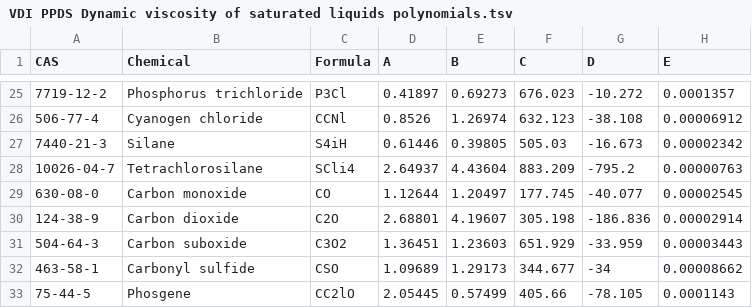
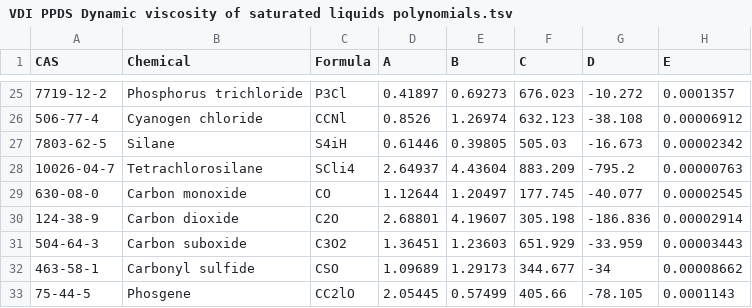
Before and after one commit to CalebBell/chemicals, a TSV file: chemicals/Viscosity/VDI PPDS Dynamic viscosity of saturated liquids polynomials.tsv, drawn as a sheet; only a part is shown, gaps mark what is left out.

Commit message:
Fix a couple minor typos

```diff
--- a/chemicals/Viscosity/VDI PPDS Dynamic viscosity of saturated liquids polynomials.tsv
+++ b/chemicals/Viscosity/VDI PPDS Dynamic viscosity of saturated liquids polynomials.tsv
@@ -26,3 +26,3 @@ CAS	Chemical	Formula	A	B	C	D	E
 506-77-4	Cyanogen chloride	CCNl	0.8526	1.26974	632.123	-38.108	0.00006912
-7440-21-3	Silane	S4iH	0.61446	0.39805	505.03	-16.673	0.00002342
+7803-62-5	Silane	S4iH	0.61446	0.39805	505.03	-16.673	0.00002342
 10026-04-7	Tetrachlorosilane	SCli4	2.64937	4.43604	883.209	-795.2	0.00000763
```
Also changed, not shown: 8 other files.
